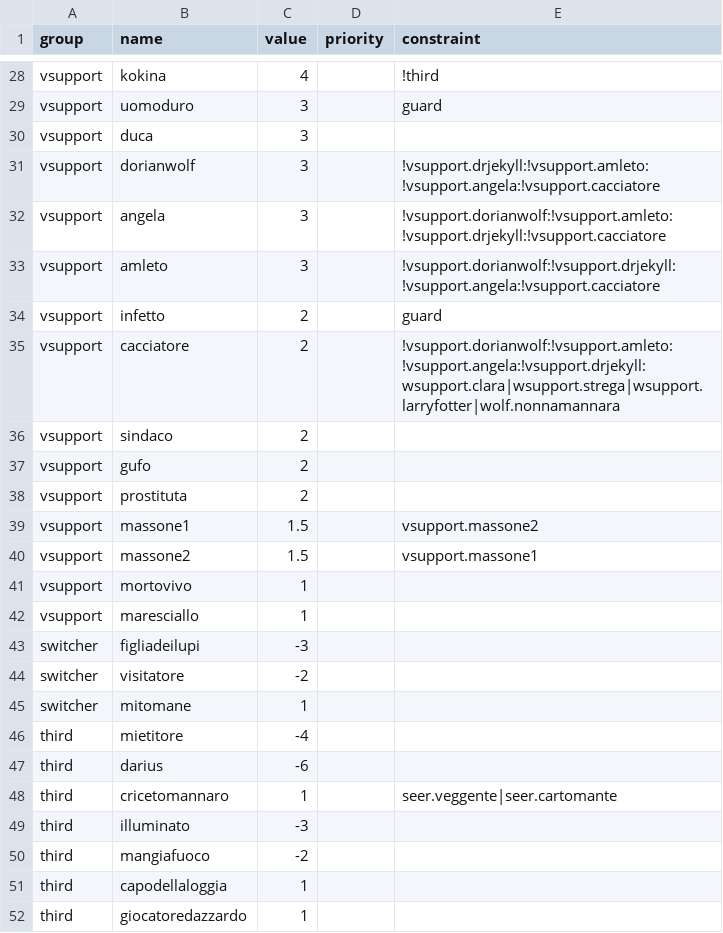
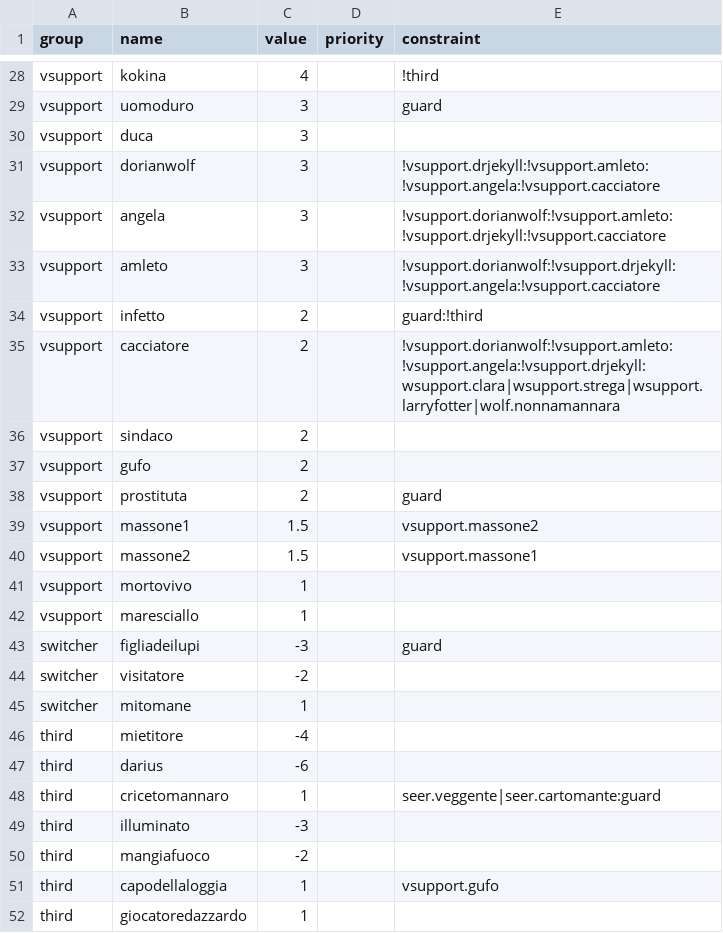
Before and after one commit to maton111/Lupus, a CSV file: cards.csv (was carte.csv), drawn as a sheet; only a part is shown, gaps mark what is left out.

```diff
--- a/carte.csv
+++ b/cards.csv
@@ -33,3 +33,3 @@ vsupport,angela,3,,!vsupport.dorianwolf:!vsupport.amleto:!vsupport.drjekyll:!vsu
 vsupport,amleto,3,,!vsupport.dorianwolf:!vsupport.drjekyll:!vsupport.angela:!vsupport.cacciatore
-vsupport,infetto,2,,guard
+vsupport,infetto,2,,guard:!third
 vsupport,cacciatore,2,,!vsupport.dorianwolf:!vsupport.amleto:!vsupport.angela:!vsupport.drjekyll:wsupport.clara|wsupport.strega|wsupport.larryfotter|wolf.nonnamannara
@@ -37,3 +37,3 @@ vsupport,sindaco,2,,
 vsupport,gufo,2,,
-vsupport,prostituta,2,,
+vsupport,prostituta,2,,guard
 vsupport,massone1,1.5,,vsupport.massone2
@@ -42,3 +42,3 @@ vsupport,mortovivo,1,,
 vsupport,maresciallo,1,,
-switcher,figliadeilupi,-3,,
+switcher,figliadeilupi,-3,,guard
 switcher,visitatore,-2,,
@@ -47,6 +47,6 @@ third,mietitore,-4,,
 third,darius,-6,,
-third,cricetomannaro,1,,seer.veggente|seer.cartomante
+third,cricetomannaro,1,,seer.veggente|seer.cartomante:guard
 third,illuminato,-3,,
 third,mangiafuoco,-2,,
-third,capodellaloggia,1,,
+third,capodellaloggia,1,,vsupport.gufo
 third,giocatoredazzardo,1,,
```
Also changed, not shown: 4 other files.
